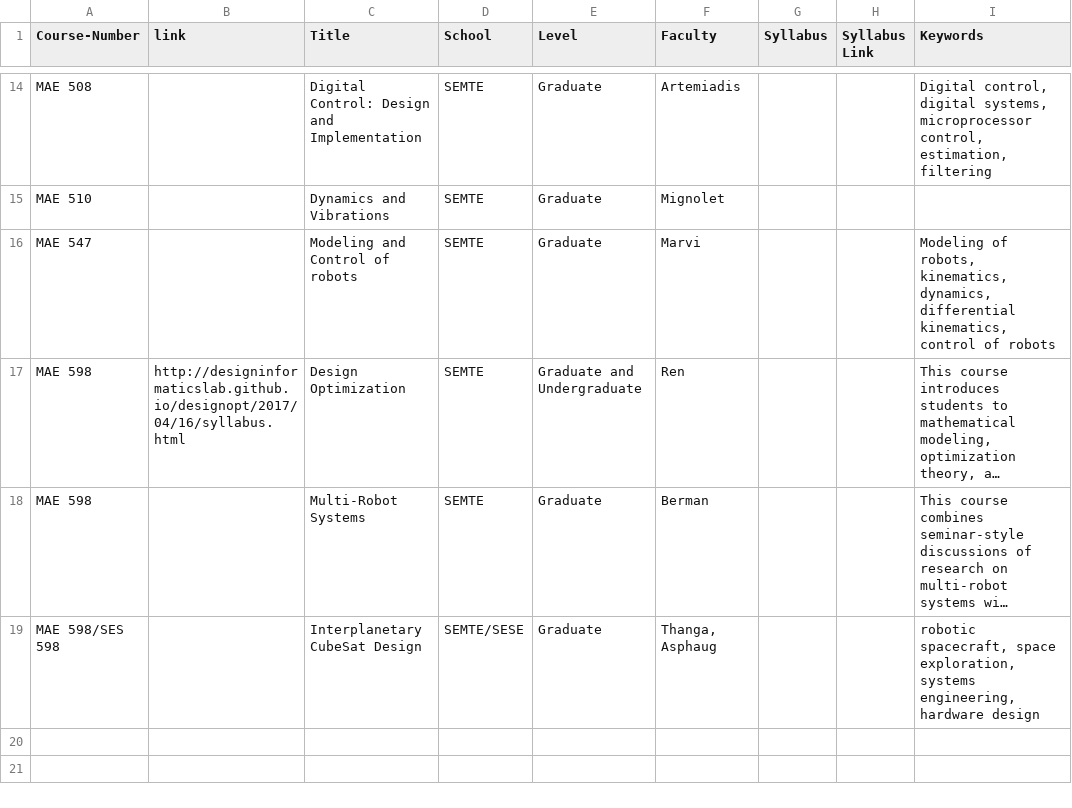
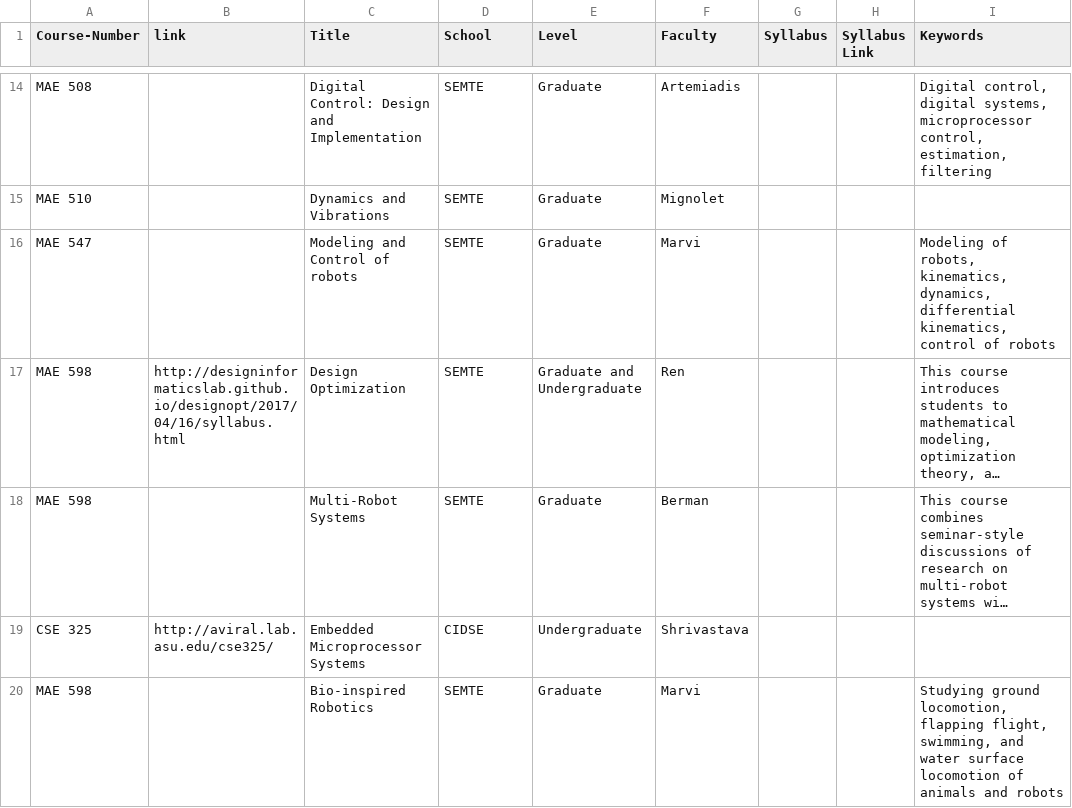
Before and after one commit to idealabasu/website_asurobotics, a CSV file: _data/courses.csv, drawn as a sheet; only a part is shown, gaps mark what is left out; long unchanged cells end in …; removed rows and columns are numbered as before the commit, all else as after; the diff names each change by its address in the sheet, - before the commit and + after, or states it on an @@ line.

Commit message:
updated course descriptions

```diff
--- a/_data/courses.csv
+++ b/_data/courses.csv
-row 19: MAE 598/SES 598 |  | Interplanetary CubeSat Design | SEMTE/SESE | Graduate | Thanga, Asphaug |  |  | robotic spacecraft, space exploration, systems engineering, hardware design
+row 19: CSE 325 | http://aviral.lab.asu.edu/cse325/ | Embedded Microprocessor Systems | CIDSE | Undergraduate | Shrivastava
+row 20: MAE 598 |  | Bio-inspired Robotics | SEMTE | Graduate | Marvi |  |  | Studying ground locomotion, flapping flight, swimming, and water surface locomotion of animals and robots
```
